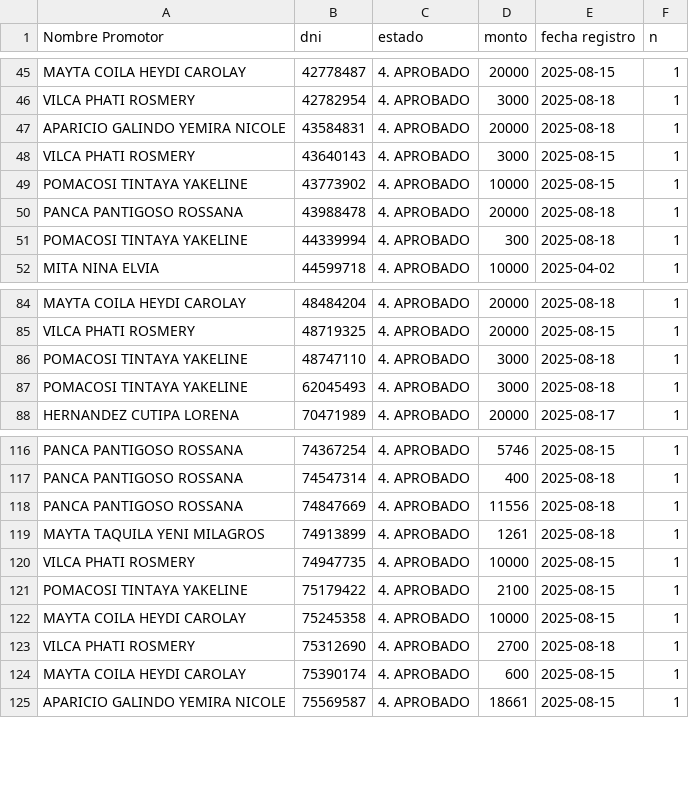
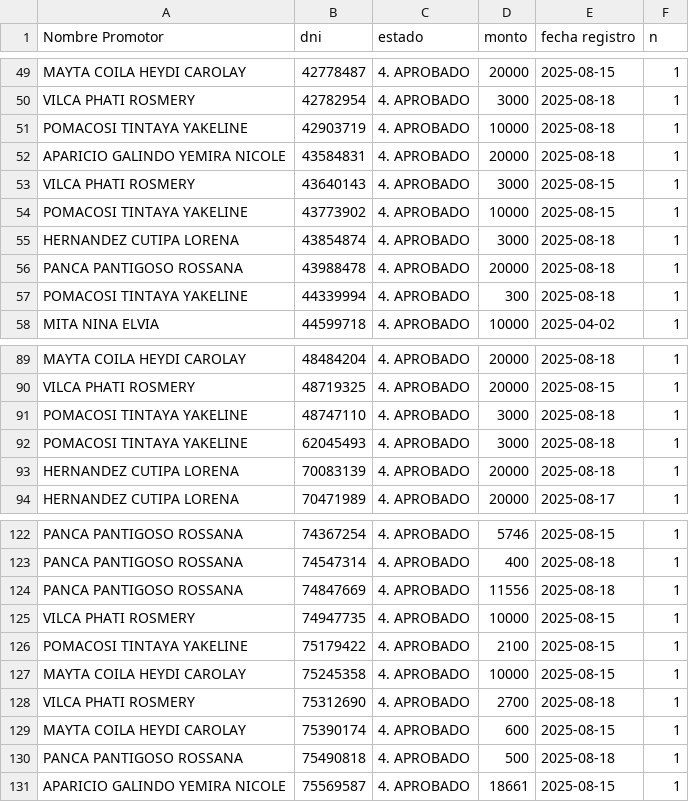
Before and after one commit to WFLAR0/reporte_online_s_bi, a CSV file: registros_aprobados.csv, drawn as a sheet; only a part is shown, gaps mark what is left out; removed rows and columns are numbered as before the commit, all else as after; the diff covers the shown part only; the diff names each change by its address in the sheet, - before the commit and + after, or states it on an @@ line.

Commit message:
Actualización de registros_aprobados.csv

```diff
--- a/registros_aprobados.csv
+++ b/registros_aprobados.csv
+row 51: POMACOSI TINTAYA YAKELINE | 42903719 | 4. APROBADO | 10000 | 2025-08-18 | 1
+row 55: HERNANDEZ CUTIPA LORENA | 43854874 | 4. APROBADO | 3000 | 2025-08-18 | 1
+row 93: HERNANDEZ CUTIPA LORENA | 70083139 | 4. APROBADO | 20000 | 2025-08-18 | 1
-row 119: MAYTA TAQUILA YENI MILAGROS | 74913899 | 4. APROBADO | 1261 | 2025-08-18 | 1
+row 130: PANCA PANTIGOSO ROSSANA | 75490818 | 4. APROBADO | 500 | 2025-08-18 | 1
```
Also changed, not shown: 6 added rows and 3 removed rows elsewhere in this file.
